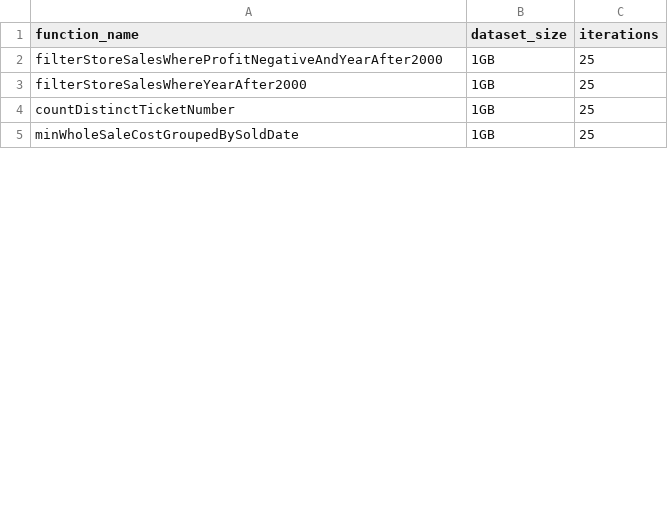
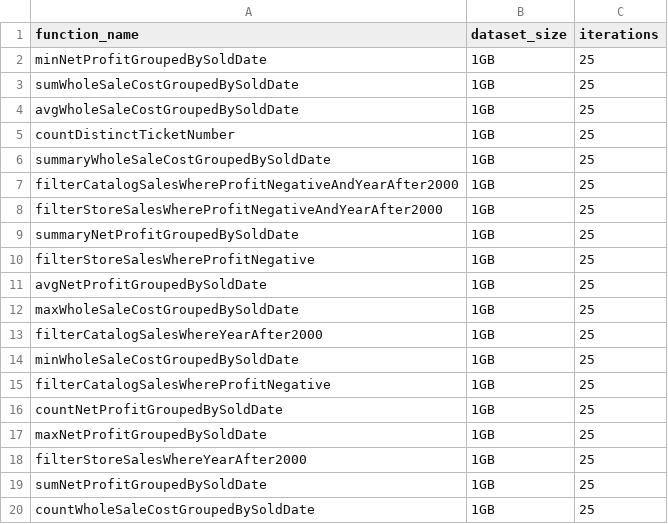
Before and after one commit to pientaa/opening-black-box, a CSV file: monitor-manager/experiments-plan.csv, drawn as a sheet; only a part is shown; the diff covers the shown part only.

Commit message:
Run all experiments

```diff
--- a/monitor-manager/experiments-plan.csv
+++ b/monitor-manager/experiments-plan.csv
@@ -1,5 +1,20 @@
 function_name,dataset_size,iterations
+minNetProfitGroupedBySoldDate,1GB,25
+sumWholeSaleCostGroupedBySoldDate,1GB,25
+avgWholeSaleCostGroupedBySoldDate,1GB,25
+countDistinctTicketNumber,1GB,25
+summaryWholeSaleCostGroupedBySoldDate,1GB,25
+filterCatalogSalesWhereProfitNegativeAndYearAfter2000,1GB,25
 filterStoreSalesWhereProfitNegativeAndYearAfter2000,1GB,25
+summaryNetProfitGroupedBySoldDate,1GB,25
+filterStoreSalesWhereProfitNegative,1GB,25
+avgNetProfitGroupedBySoldDate,1GB,25
+maxWholeSaleCostGroupedBySoldDate,1GB,25
+filterCatalogSalesWhereYearAfter2000,1GB,25
+minWholeSaleCostGroupedBySoldDate,1GB,25
+filterCatalogSalesWhereProfitNegative,1GB,25
+countNetProfitGroupedBySoldDate,1GB,25
+maxNetProfitGroupedBySoldDate,1GB,25
 filterStoreSalesWhereYearAfter2000,1GB,25
-countDistinctTicketNumber,1GB,25
-minWholeSaleCostGroupedBySoldDate,1GB,25
+sumNetProfitGroupedBySoldDate,1GB,25
+countWholeSaleCostGroupedBySoldDate,1GB,25
```
Also changed, not shown: 9 added rows and 1 edited cell elsewhere in this file.
